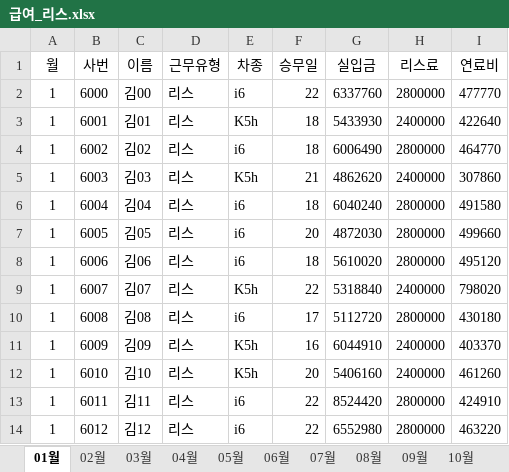
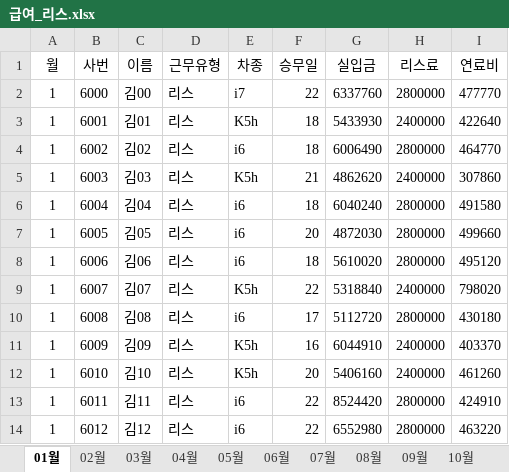
Before and after one commit to ojy-hmtaxi/ojy-hmtaxi-erp, an Excel workbook: uploads/급여_리스.xlsx, sheet 01월, drawn as a sheet; values as stored, in another font and other column widths than the file's, no borders; the diff names each change by its address in the sheet, - before the commit and + after, or states it on an @@ line.

Commit message:
upload 급여_리스.xlsx

```diff
--- a/uploads/급여_리스.xlsx (sheet 01월)
+++ b/uploads/급여_리스.xlsx (sheet 01월)
-E2 (차종): i6
+E2 (차종): i7
```
